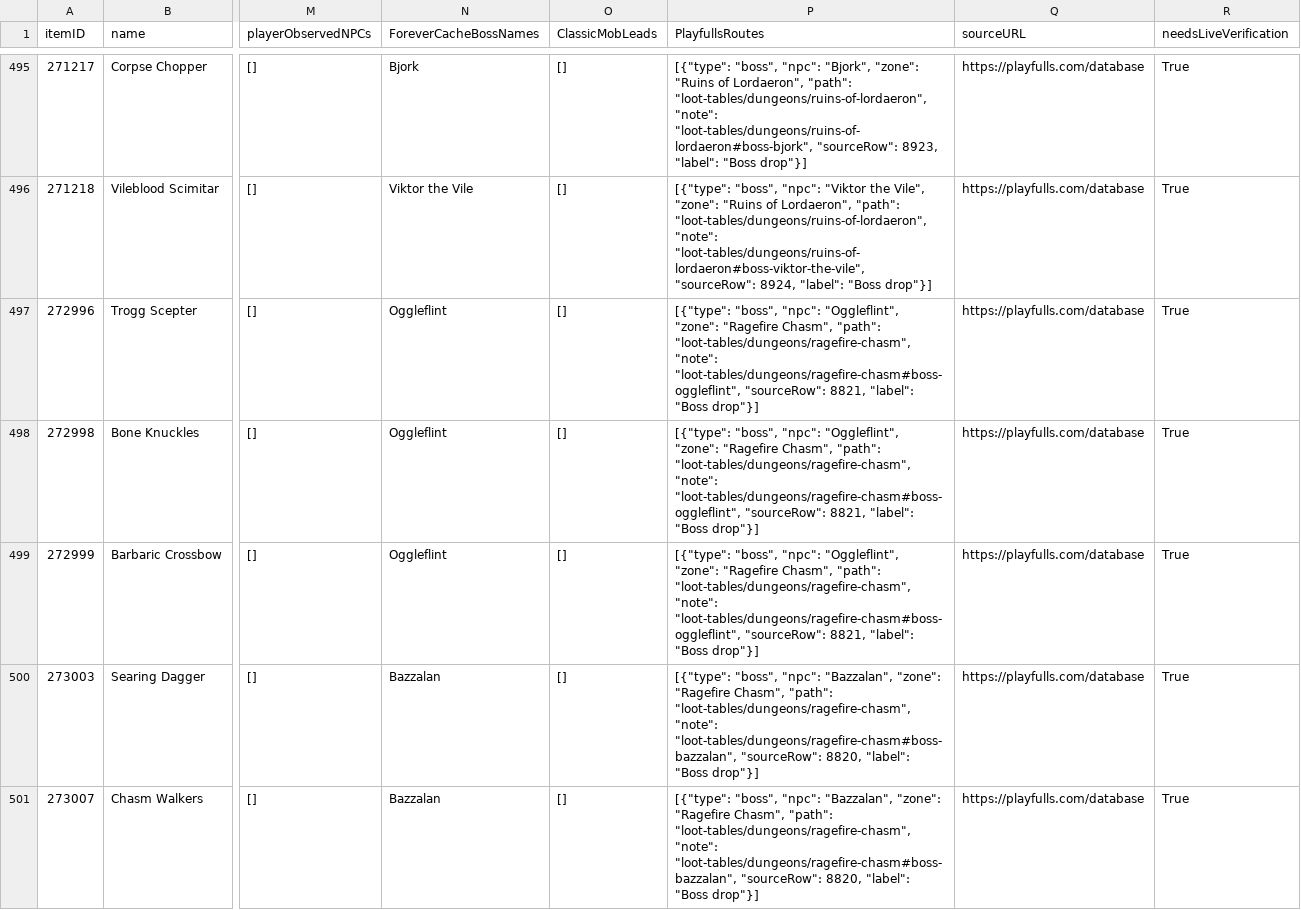
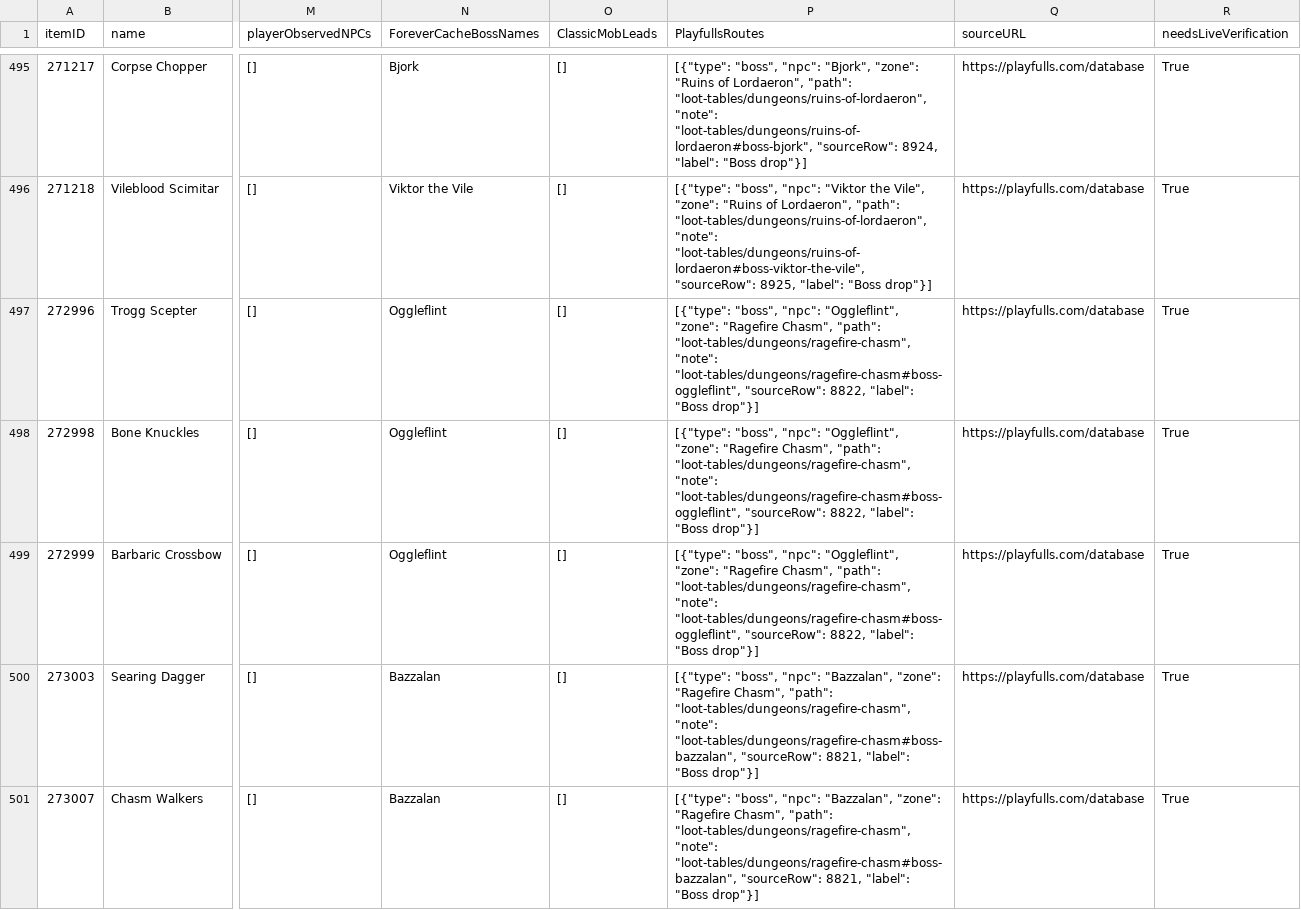
Before and after one commit to magicaddons/getgear, a CSV file: docs/source-audit-1-60/reconciliation-20261109/dungeon_items_reconciled.csv, drawn as a sheet; only a part is shown, gaps mark what is left out; the diff covers the shown part only; the diff names each change by its address in the sheet, - before the commit and + after, or states it on an @@ line.

```diff
--- a/docs/source-audit-1-60/reconciliation-20261109/dungeon_items_reconciled.csv
+++ b/docs/source-audit-1-60/reconciliation-20261109/dungeon_items_reconciled.csv
-P495 (PlayfullsRoutes): …"loot-tables/dungeons/ruins-of-lordaeron#boss-bjork", "sourceRow": 8923, "label": "Boss…
+P495 (PlayfullsRoutes): …"loot-tables/dungeons/ruins-of-lordaeron#boss-bjork", "sourceRow": 8924, "label": "Boss…
-P496 (PlayfullsRoutes): …"loot-tables/dungeons/ruins-of-lordaeron#boss-viktor-the-vile", "sourceRow": 8924, "label": "Boss…
+P496 (PlayfullsRoutes): …"loot-tables/dungeons/ruins-of-lordaeron#boss-viktor-the-vile", "sourceRow": 8925, "label": "Boss…
-P497:P499 (PlayfullsRoutes): …"loot-tables/dungeons/ragefire-chasm#boss-oggleflint", "sourceRow": 8821, "label": "Boss…
+P497:P499 (PlayfullsRoutes): …"loot-tables/dungeons/ragefire-chasm#boss-oggleflint", "sourceRow": 8822, "label": "Boss…
-P500:P501 (PlayfullsRoutes): …"loot-tables/dungeons/ragefire-chasm#boss-bazzalan", "sourceRow": 8820, "label": "Boss…
+P500:P501 (PlayfullsRoutes): …"loot-tables/dungeons/ragefire-chasm#boss-bazzalan", "sourceRow": 8821, "label": "Boss…
```
Also changed, not shown: 116 edited cells elsewhere in this file, docs/source-audit-1-60/reconciliation-20261109/additional_catalogue_coverage_candidates.csv, docs/source-audit-1-60/reconciliation-20261109/dungeon_equipment_drops.csv, 40 other files.
